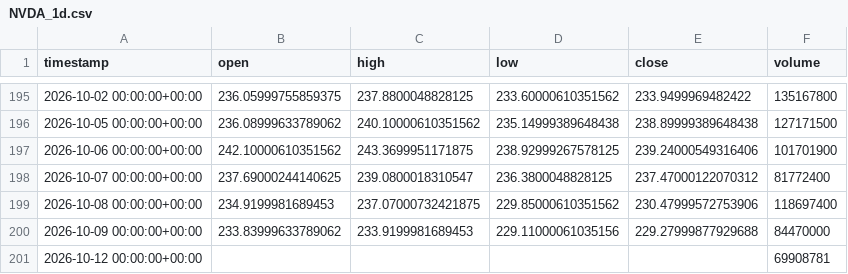
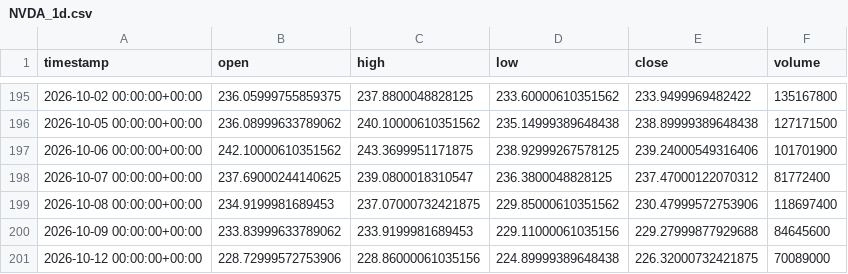
Before and after one commit to maraky122/mesa-brooks, a CSV file: data/ohlc/NVDA_1d.csv, drawn as a sheet; only a part is shown, gaps mark what is left out.

```diff
--- a/data/ohlc/NVDA_1d.csv
+++ b/data/ohlc/NVDA_1d.csv
@@ -199,3 +199,3 @@ timestamp,open,high,low,close,volume
 2026-10-08 00:00:00+00:00,234.9199981689453,237.07000732421875,229.85000610351562,230.47999572753906,118697400
-2026-10-09 00:00:00+00:00,233.83999633789062,233.9199981689453,229.11000061035156,229.27999877929688,84470000
-2026-10-12 00:00:00+00:00,,,,,69908781
+2026-10-09 00:00:00+00:00,233.83999633789062,233.9199981689453,229.11000061035156,229.27999877929688,84645600
+2026-10-12 00:00:00+00:00,228.72999572753906,228.86000061035156,224.89999389648438,226.32000732421875,70089000
```
Also changed, not shown: data/ohlc/CLF_1h.csv, data/ohlc/GCF_4h.csv, 26 other files.
